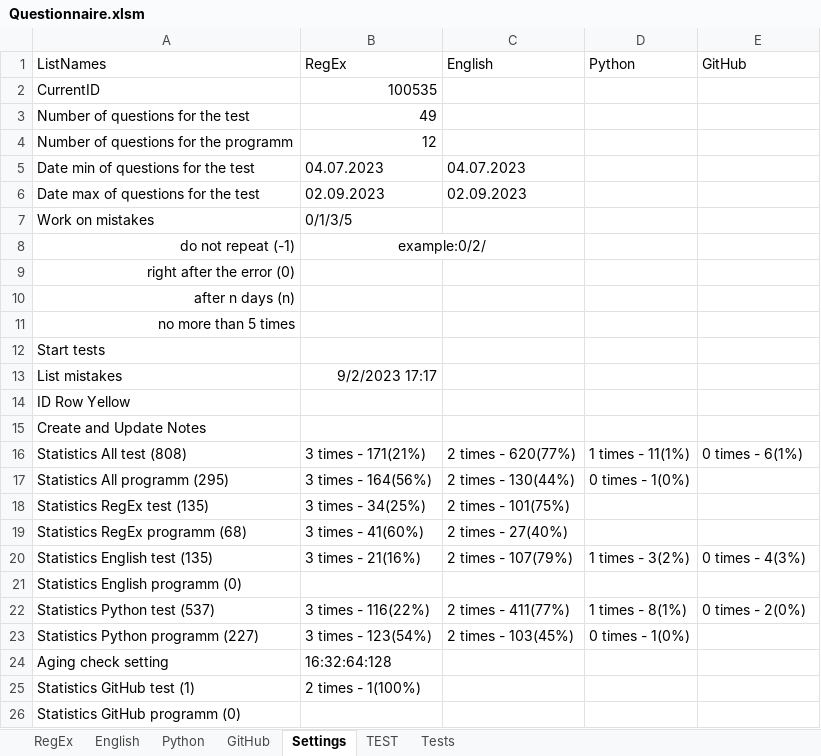
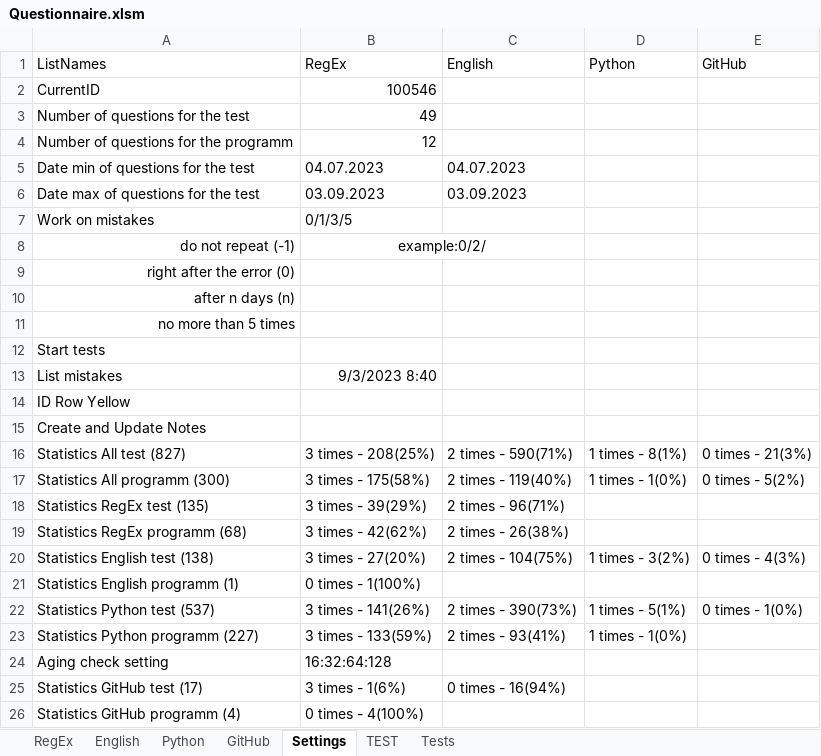
Before and after one commit to peleidmju/Learning, an Excel workbook: Questionnaire.xlsm, sheet Settings, drawn as a sheet; values as stored, in another font and other column widths than the file's, no borders; removed rows and columns are numbered as before the commit, all else as after; the diff names each change by its address in the sheet, - before the commit and + after, or states it on an @@ line.

```diff
--- a/Questionnaire.xlsm (sheet Settings)
+++ b/Questionnaire.xlsm (sheet Settings)
-B2 (RegEx): 100535
+B2 (RegEx): 100546
-B6 (RegEx): 02.09.2023
+B6 (RegEx): 03.09.2023
-C6 (English): 02.09.2023
+C6 (English): 03.09.2023
-B13 (RegEx): 9/2/2023 17:17
+B13 (RegEx): 9/3/2023 8:40
-A16 (ListNames): Statistics All test (808)
+A16 (ListNames): Statistics All test (827)
-B16 (RegEx): 3 times - 171(21%)
+B16 (RegEx): 3 times - 208(25%)
-C16 (English): 2 times - 620(77%)
+C16 (English): 2 times - 590(71%)
-D16 (Python): 1 times - 11(1%)
+D16 (Python): 1 times - 8(1%)
-E16 (GitHub): 0 times - 6(1%)
+E16 (GitHub): 0 times - 21(3%)
-row 17: Statistics All programm (295) | 3 times - 164(56%) | 2 times - 130(44%) | 0 times - 1(0%)
+row 17: Statistics All programm (300) | 3 times - 175(58%) | 2 times - 119(40%) | 1 times - 1(0%) | 0 times - 5(2%)
-B18 (RegEx): 3 times - 34(25%)
+B18 (RegEx): 3 times - 39(29%)
-C18 (English): 2 times - 101(75%)
+C18 (English): 2 times - 96(71%)
-B19 (RegEx): 3 times - 41(60%)
+B19 (RegEx): 3 times - 42(62%)
-C19 (English): 2 times - 27(40%)
+C19 (English): 2 times - 26(38%)
-A20 (ListNames): Statistics English test (135)
+A20 (ListNames): Statistics English test (138)
-B20 (RegEx): 3 times - 21(16%)
+B20 (RegEx): 3 times - 27(20%)
-C20 (English): 2 times - 107(79%)
+C20 (English): 2 times - 104(75%)
-row 21: Statistics English programm (0)
+row 21: Statistics English programm (1) | 0 times - 1(100%)
-B22 (RegEx): 3 times - 116(22%)
+B22 (RegEx): 3 times - 141(26%)
-C22 (English): 2 times - 411(77%)
+C22 (English): 2 times - 390(73%)
-D22 (Python): 1 times - 8(1%)
+D22 (Python): 1 times - 5(1%)
-E22 (GitHub): 0 times - 2(0%)
+E22 (GitHub): 0 times - 1(0%)
-B23 (RegEx): 3 times - 123(54%)
+B23 (RegEx): 3 times - 133(59%)
-C23 (English): 2 times - 103(45%)
+C23 (English): 2 times - 93(41%)
-D23 (Python): 0 times - 1(0%)
+D23 (Python): 1 times - 1(0%)
-row 25: Statistics GitHub test (1) | 2 times - 1(100%)
-row 26: Statistics GitHub programm (0)
+row 25: Statistics GitHub test (17) | 3 times - 1(6%) | 0 times - 16(94%)
+row 26: Statistics GitHub programm (4) | 0 times - 4(100%)
```
Also changed, not shown: sheet Tests, sheet GitHub, sheet Python, sheet English, sheet RegEx, hidden cells.
